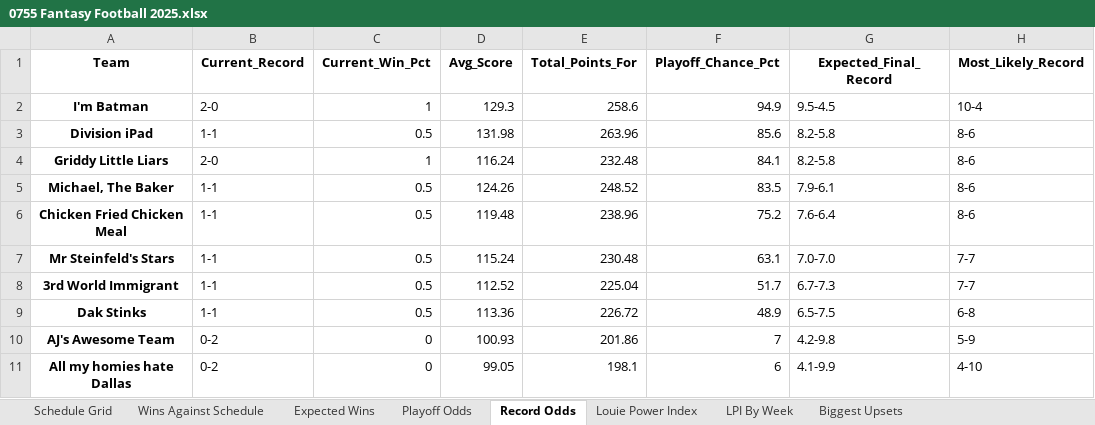
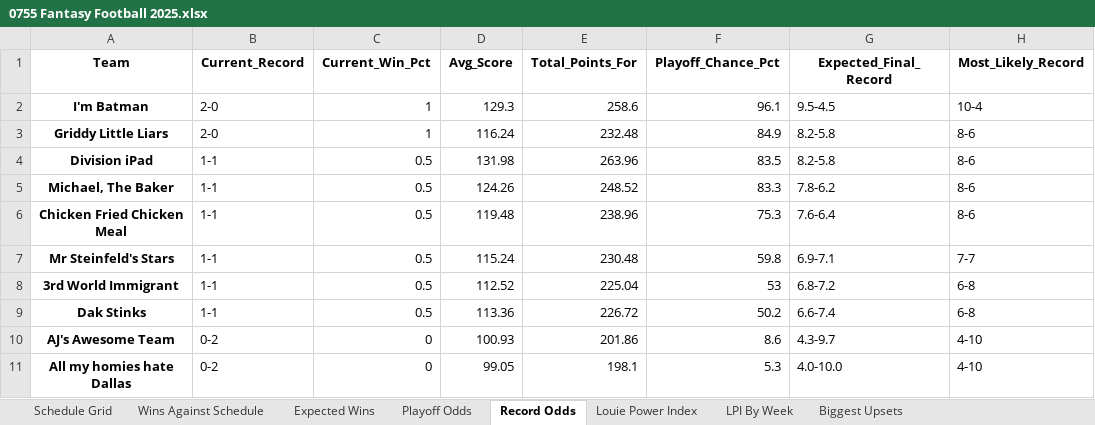
Before and after one commit to LouieR3/FantasyFootballApp, an Excel workbook: leagues/0755 Fantasy Football 2025.xlsx, sheet Record Odds, drawn as a sheet; values as stored, in another font and other column widths than the file's, no borders; removed rows and columns are numbered as before the commit, all else as after; the diff names each change by its address in the sheet, - before the commit and + after, or states it on an @@ line.

```diff
--- a/leagues/0755 Fantasy Football 2025.xlsx (sheet Record Odds)
+++ b/leagues/0755 Fantasy Football 2025.xlsx (sheet Record Odds)
-F2 (Playoff_Chance_Pct): 94.9
+F2 (Playoff_Chance_Pct): 96.1
-row 3: Division iPad | 1-1 | 0.5 | 131.98 | 263.96 | 85.6 | 8.2-5.8 | 8-6
-F3 (Playoff_Chance_Pct): 84.1
+F3 (Playoff_Chance_Pct): 84.9
+row 4: Division iPad | 1-1 | 0.5 | 131.98 | 263.96 | 83.5 | 8.2-5.8 | 8-6
-F5 (Playoff_Chance_Pct): 83.5
+F5 (Playoff_Chance_Pct): 83.3
-G5 (Expected_Final_Record): 7.9-6.1
+G5 (Expected_Final_Record): 7.8-6.2
-F6 (Playoff_Chance_Pct): 75.2
+F6 (Playoff_Chance_Pct): 75.3
-F7 (Playoff_Chance_Pct): 63.1
+F7 (Playoff_Chance_Pct): 59.8
-G7 (Expected_Final_Record): 7.0-7.0
+G7 (Expected_Final_Record): 6.9-7.1
-F8 (Playoff_Chance_Pct): 51.7
+F8 (Playoff_Chance_Pct): 53
-G8 (Expected_Final_Record): 6.7-7.3
+G8 (Expected_Final_Record): 6.8-7.2
-H8 (Most_Likely_Record): 7-7
+H8 (Most_Likely_Record): 6-8
-F9 (Playoff_Chance_Pct): 48.9
+F9 (Playoff_Chance_Pct): 50.2
-G9 (Expected_Final_Record): 6.5-7.5
+G9 (Expected_Final_Record): 6.6-7.4
-F10 (Playoff_Chance_Pct): 7
+F10 (Playoff_Chance_Pct): 8.6
-G10 (Expected_Final_Record): 4.2-9.8
+G10 (Expected_Final_Record): 4.3-9.7
-H10 (Most_Likely_Record): 5-9
+H10 (Most_Likely_Record): 4-10
-F11 (Playoff_Chance_Pct): 6
+F11 (Playoff_Chance_Pct): 5.3
-G11 (Expected_Final_Record): 4.1-9.9
+G11 (Expected_Final_Record): 4.0-10.0
```
Also changed, not shown: sheet Playoff Odds, sheet Louie Power Index, leagues/Family Fantasy 2025.xlsx, leagues/Pennoni Younglings 2025.xlsx, 12 other files.
